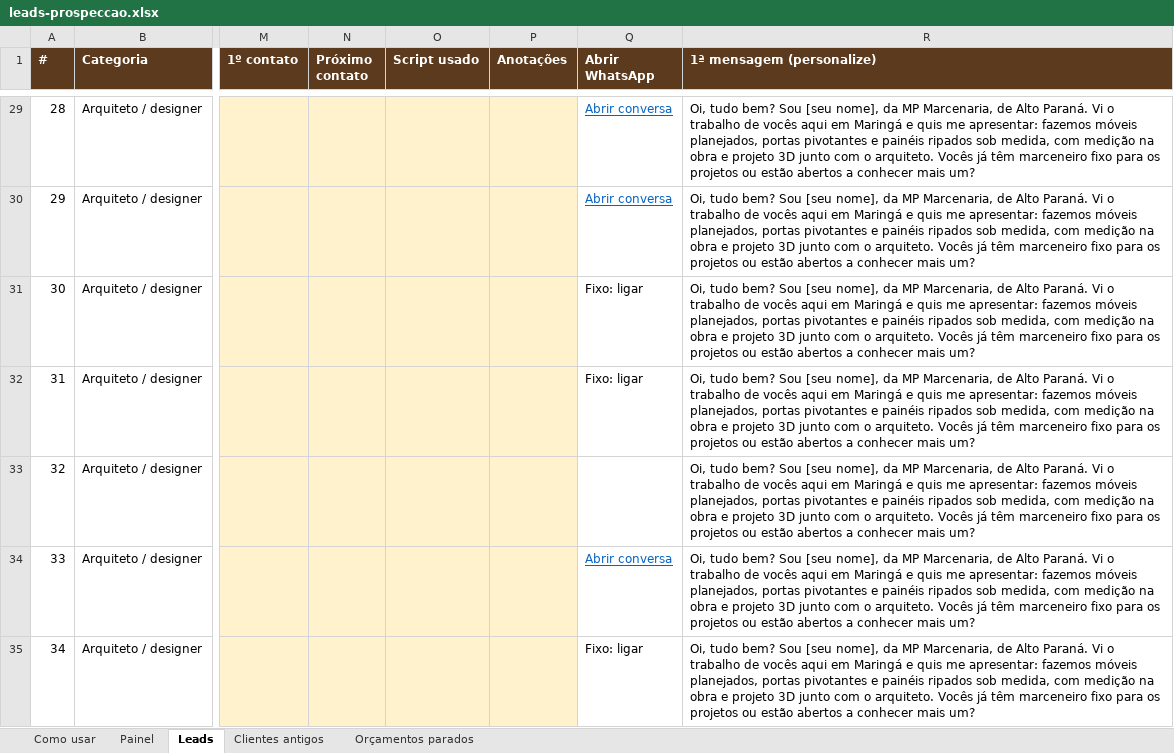
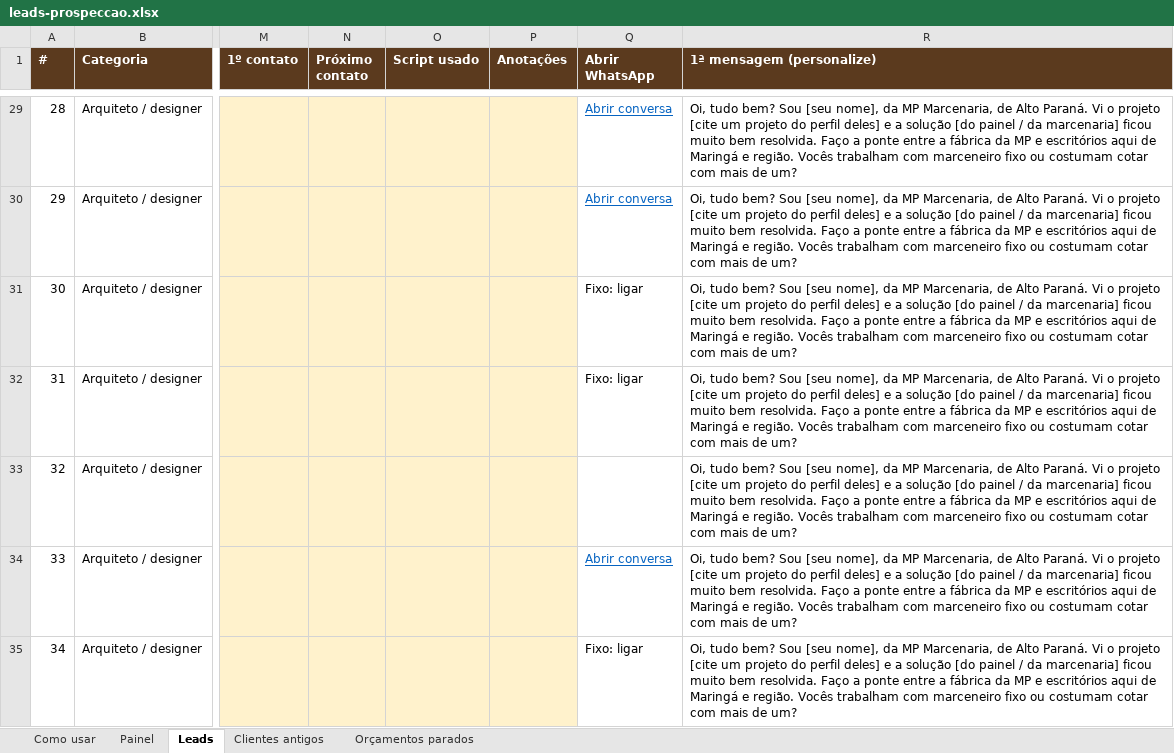
Before and after one commit to contrynegocios26-cyber/instagram-agent-skill, an Excel workbook: prospeccao/leads-prospeccao.xlsx, sheet Leads, drawn as a sheet; only a part is shown, gaps mark what is left out; values as stored, in another font and other column widths than the file's, no borders; charts and pictures and conditional formats not drawn; the diff covers the shown part only; the diff names each change by its address in the sheet, - before the commit and + after, or states it on an @@ line.

```diff
--- a/prospeccao/leads-prospeccao.xlsx (sheet Leads)
+++ b/prospeccao/leads-prospeccao.xlsx (sheet Leads)
-R29:R35 (1ª mensagem (personalize)): …Vi o trabalho de vocês aqui em Maringá e quis me apresentar: fazemos móveis planejados, portas pivotantes e painéis ripados sob medida, com medição na obra e projeto 3D junto com o arquiteto. Vocês já têm marceneiro fixo para os projetos ou estão abertos a conhecer mais um?
+R29:R35 (1ª mensagem (personalize)): …Vi o projeto [cite um projeto do perfil deles] e a solução [do painel / da marcenaria] ficou muito bem resolvida. Faço a ponte entre a fábrica da MP e escritórios aqui de Maringá e região. Vocês trabalham com marceneiro fixo ou costumam cotar com mais de um?
```
Also changed, not shown: 415 edited cells elsewhere in this sheet, sheet Como usar, 2 other files.
